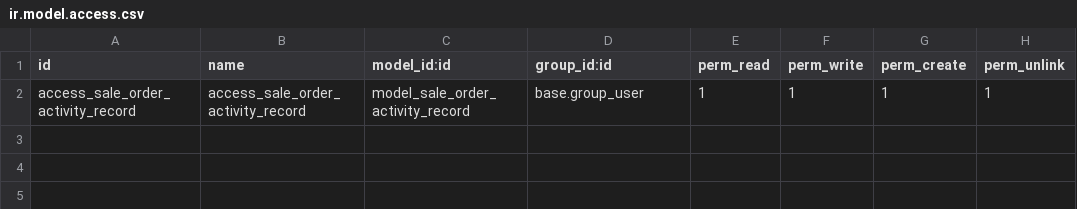
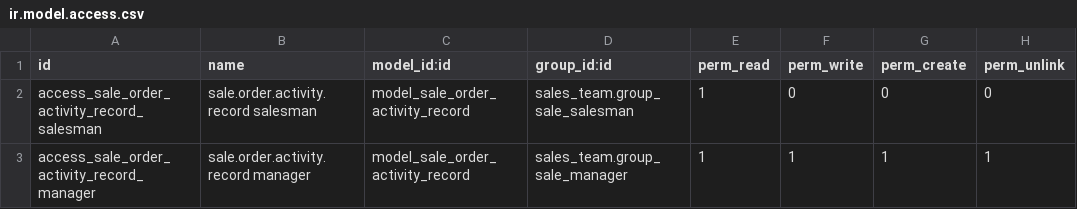
Before and after one commit to dhongu/deltatech, a CSV file: deltatech_sale_activity_report/security/ir.model.access.csv, drawn as a sheet.

```diff
--- a/deltatech_sale_activity_report/security/ir.model.access.csv
+++ b/deltatech_sale_activity_report/security/ir.model.access.csv
@@ -1,2 +1,3 @@
 id,name,model_id:id,group_id:id,perm_read,perm_write,perm_create,perm_unlink
-access_sale_order_activity_record,access_sale_order_activity_record,model_sale_order_activity_record,base.group_user,1,1,1,1
+access_sale_order_activity_record_salesman,sale.order.activity.record salesman,model_sale_order_activity_record,sales_team.group_sale_salesman,1,0,0,0
+access_sale_order_activity_record_manager,sale.order.activity.record manager,model_sale_order_activity_record,sales_team.group_sale_manager,1,1,1,1
```
Also changed, not shown: 6 other files.
